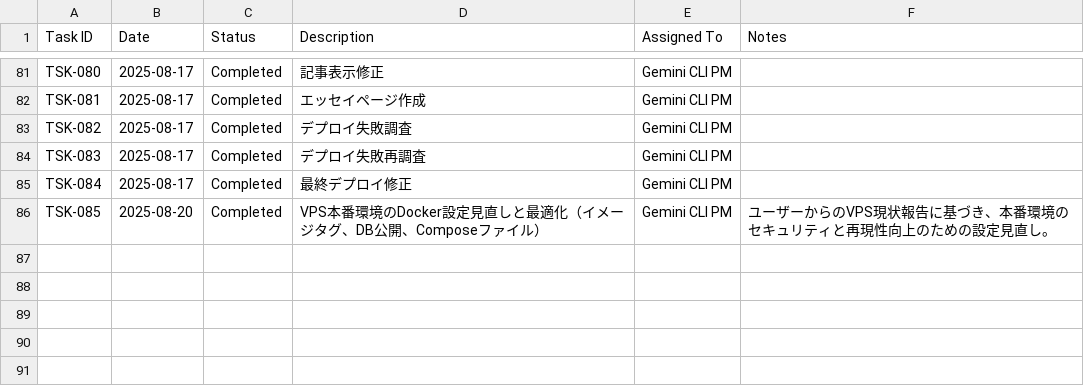
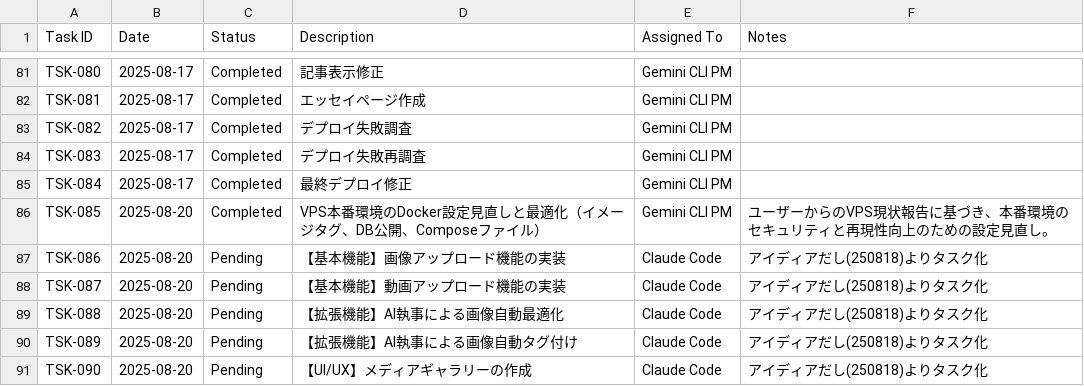
Before and after one commit to masa162/uch, a CSV file: docs/management/task_log.csv, drawn as a sheet; only a part is shown, gaps mark what is left out.

```diff
--- a/docs/management/task_log.csv
+++ b/docs/management/task_log.csv
@@ -86 +86,6 @@ TSK-084,2025-08-17,Completed,最終デプロイ修正,Gemini CLI PM,
 TSK-085,2025-08-20,Completed,VPS本番環境のDocker設定見直しと最適化（イメージタグ、DB公開、Composeファイル）,Gemini CLI PM,ユーザーからのVPS現状報告に基づき、本番環境のセキュリティと再現性向上のための設定見直し。
+TSK-086,2025-08-20,Pending,【基本機能】画像アップロード機能の実装,Claude Code,アイディアだし(250818)よりタスク化
+TSK-087,2025-08-20,Pending,【基本機能】動画アップロード機能の実装,Claude Code,アイディアだし(250818)よりタスク化
+TSK-088,2025-08-20,Pending,【拡張機能】AI執事による画像自動最適化,Claude Code,アイディアだし(250818)よりタスク化
+TSK-089,2025-08-20,Pending,【拡張機能】AI執事による画像自動タグ付け,Claude Code,アイディアだし(250818)よりタスク化
+TSK-090,2025-08-20,Pending,【UI/UX】メディアギャラリーの作成,Claude Code,アイディアだし(250818)よりタスク化
```
Also changed, not shown: 3 other files.
